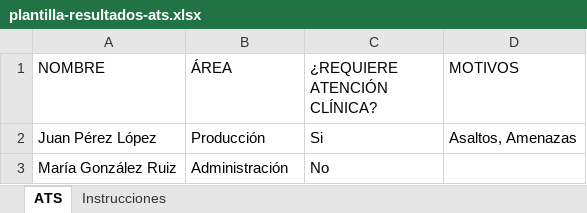
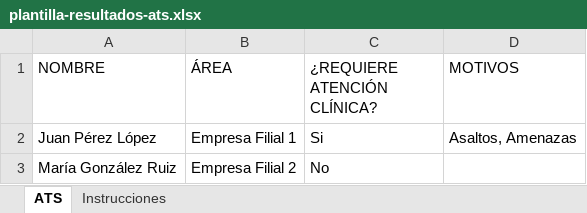
Before and after one commit to luiseolivera/fup-nom035, an Excel workbook: public/plantillas/plantilla-resultados-ats.xlsx, sheet ATS, drawn as a sheet; values as stored, in another font and other column widths than the file's, no borders; the diff names each change by its address in the sheet, - before the commit and + after, or states it on an @@ line.

```diff
--- a/public/plantillas/plantilla-resultados-ats.xlsx (sheet ATS)
+++ b/public/plantillas/plantilla-resultados-ats.xlsx (sheet ATS)
-B2 (ÁREA): Producción
+B2 (ÁREA): Empresa Filial 1
-B3 (ÁREA): Administración
+B3 (ÁREA): Empresa Filial 2
```
Also changed, not shown: sheet Instrucciones, public/plantillas/plantilla-resultados-rps.xlsx, 3 other files.
